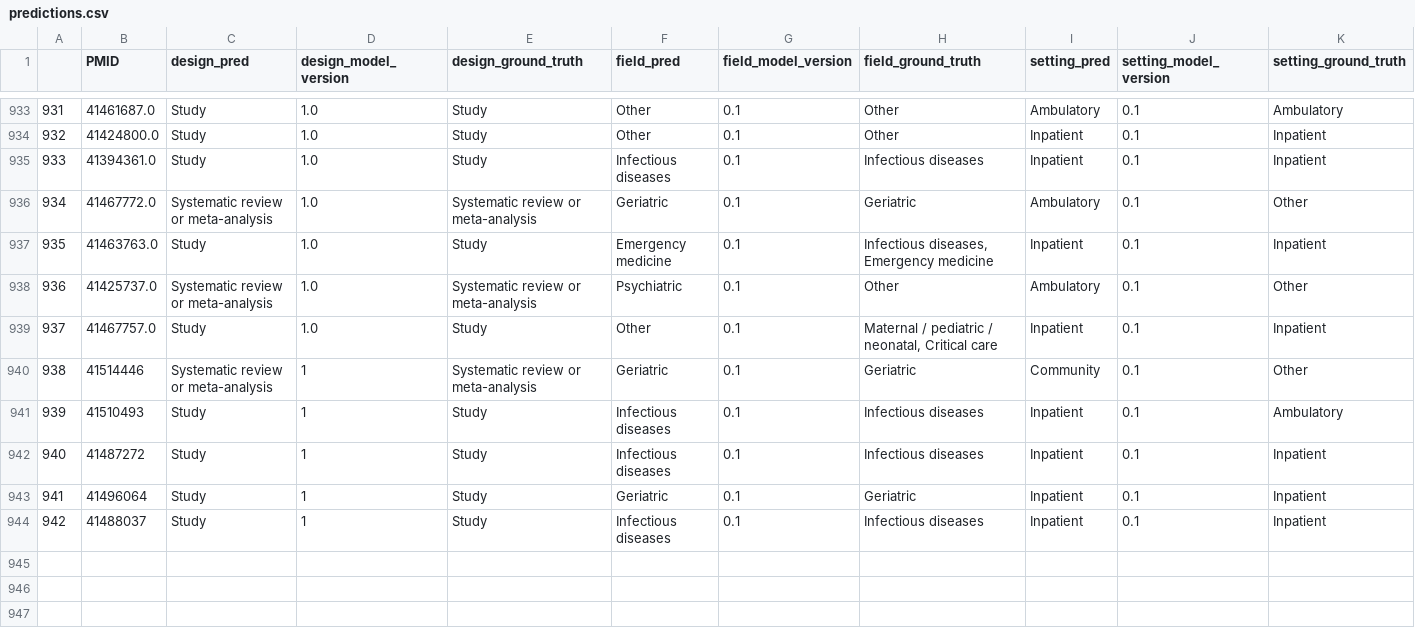
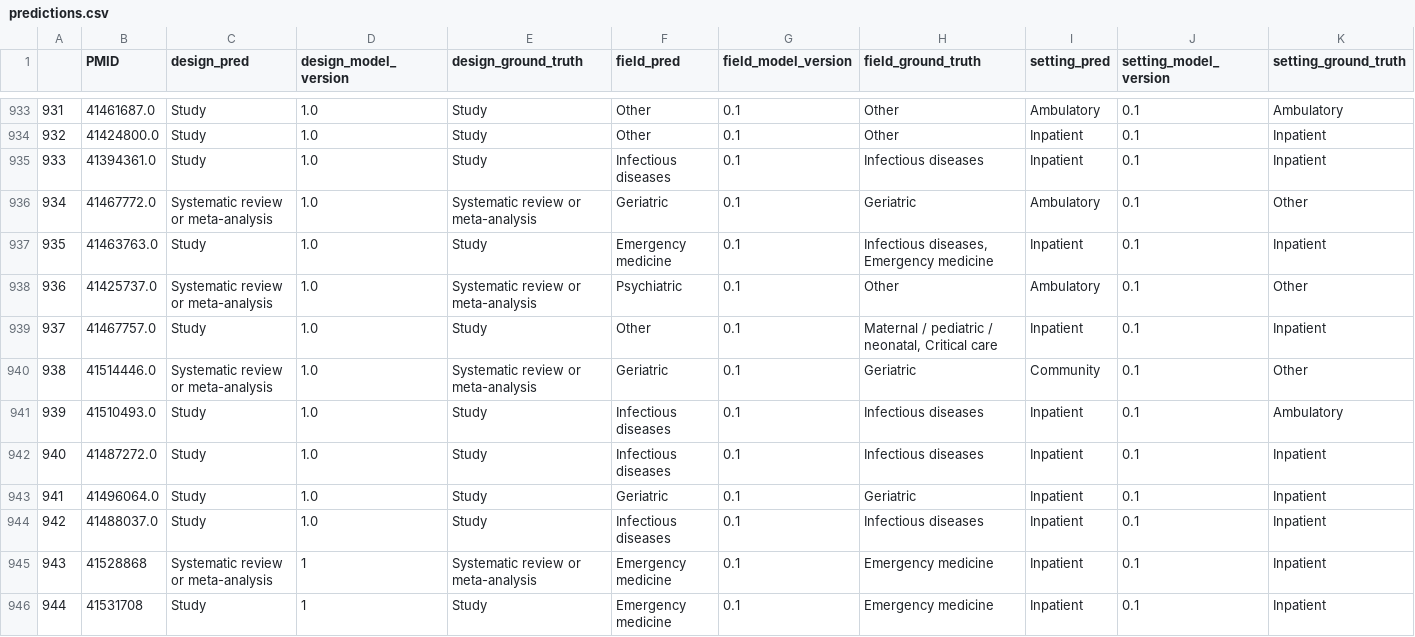
Before and after one commit to urppchusj/impactpharmacie, a CSV file: data/second_gen/predictions.csv, drawn as a sheet; only a part is shown, gaps mark what is left out.

```diff
--- a/data/second_gen/predictions.csv
+++ b/data/second_gen/predictions.csv
@@ -939,6 +939,8 @@
 937,41467757.0,Study,1.0,Study,Other,0.1,"Maternal / pediatric / neonatal, Critical care",Inpatient,0.1,Inpatient
-938,41514446,Systematic review or meta-analysis,1,Systematic review or meta-analysis,Geriatric,0.1,Geriatric,Community,0.1,Other
-939,41510493,Study,1,Study,Infectious diseases,0.1,Infectious diseases,Inpatient,0.1,Ambulatory
-940,41487272,Study,1,Study,Infectious diseases,0.1,Infectious diseases,Inpatient,0.1,Inpatient
-941,41496064,Study,1,Study,Geriatric,0.1,Geriatric,Inpatient,0.1,Inpatient
-942,41488037,Study,1,Study,Infectious diseases,0.1,Infectious diseases,Inpatient,0.1,Inpatient
+938,41514446.0,Systematic review or meta-analysis,1.0,Systematic review or meta-analysis,Geriatric,0.1,Geriatric,Community,0.1,Other
+939,41510493.0,Study,1.0,Study,Infectious diseases,0.1,Infectious diseases,Inpatient,0.1,Ambulatory
+940,41487272.0,Study,1.0,Study,Infectious diseases,0.1,Infectious diseases,Inpatient,0.1,Inpatient
+941,41496064.0,Study,1.0,Study,Geriatric,0.1,Geriatric,Inpatient,0.1,Inpatient
+942,41488037.0,Study,1.0,Study,Infectious diseases,0.1,Infectious diseases,Inpatient,0.1,Inpatient
+943,41528868,Systematic review or meta-analysis,1,Systematic review or meta-analysis,Emergency medicine,0.1,Emergency medicine,Inpatient,0.1,Inpatient
+944,41531708,Study,1,Study,Emergency medicine,0.1,Emergency medicine,Inpatient,0.1,Inpatient
```
Also changed, not shown: data/second_gen/extraction_log.csv, 2 other files.
